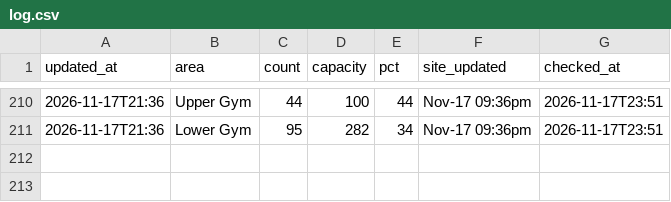
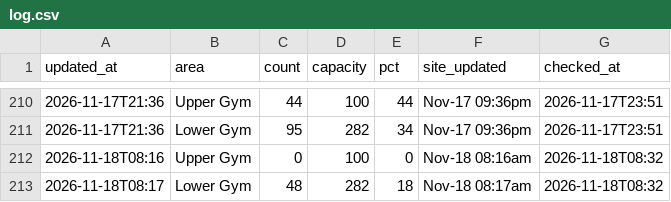
Before and after one commit to sharktide0/corec-tracker, a CSV file: docs/log.csv, drawn as a sheet; only a part is shown, gaps mark what is left out.

Commit message:
log 13:32

```diff
--- a/docs/log.csv
+++ b/docs/log.csv
@@ -211 +211,3 @@ updated_at,area,count,capacity,pct,site_updated,checked_at
 2026-11-17T21:36,Lower Gym,95,282,34,Nov-17 09:36pm,2026-11-17T23:51
+2026-11-18T08:16,Upper Gym,0,100,0,Nov-18 08:16am,2026-11-18T08:32
+2026-11-18T08:17,Lower Gym,48,282,18,Nov-18 08:17am,2026-11-18T08:32
```
